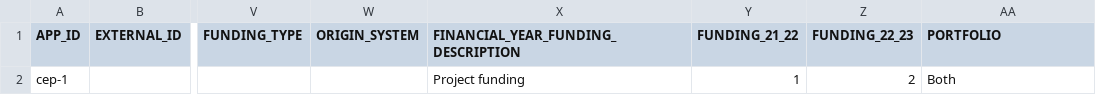
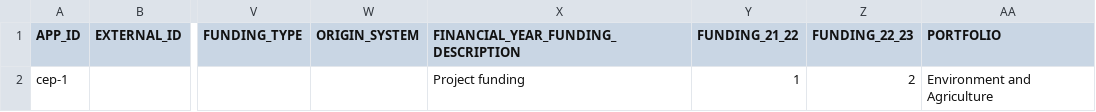
Before and after one commit to AtlasOfLivingAustralia/fieldcapture, a CSV file: src/integration-test/resources/grants-hub-update-data.csv, drawn as a sheet; only a part is shown, gaps mark what is left out; the diff names each change by its address in the sheet, - before the commit and + after, or states it on an @@ line.

Commit message:
Updated test data to match constraint change #3763

```diff
--- a/src/integration-test/resources/grants-hub-update-data.csv
+++ b/src/integration-test/resources/grants-hub-update-data.csv
-AA2 (PORTFOLIO): Both
+AA2 (PORTFOLIO): Environment and Agriculture
```
